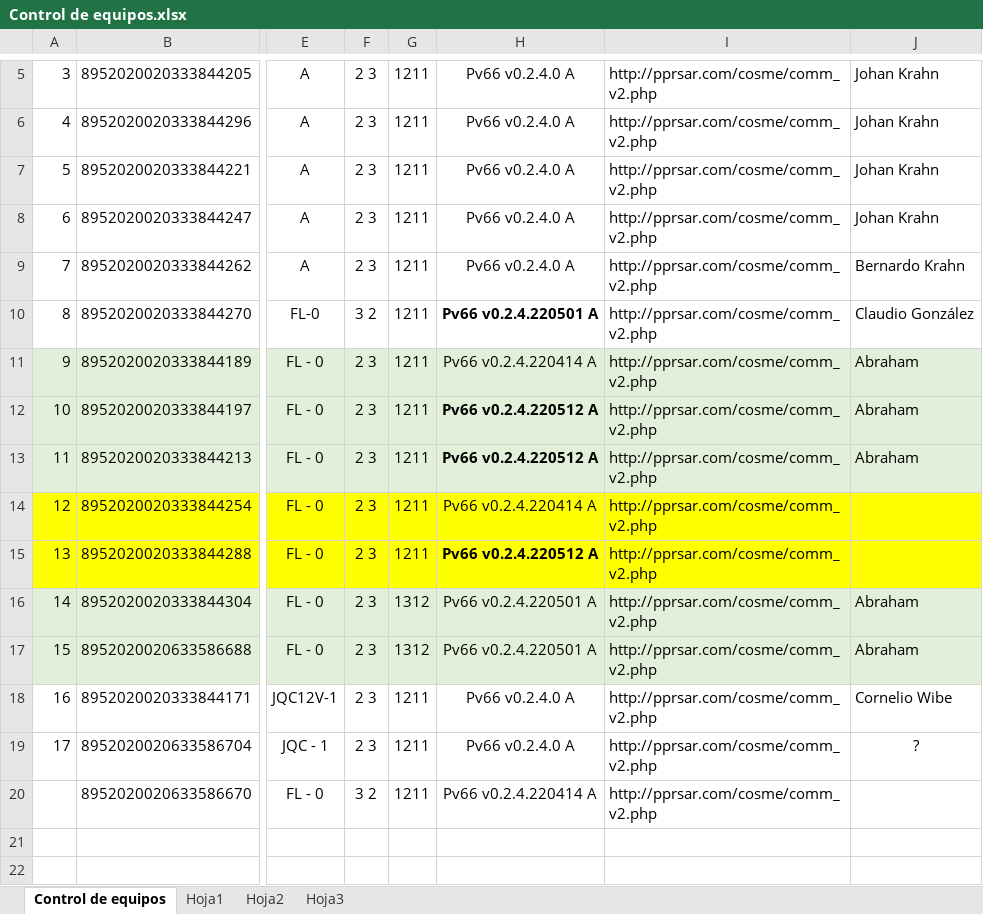
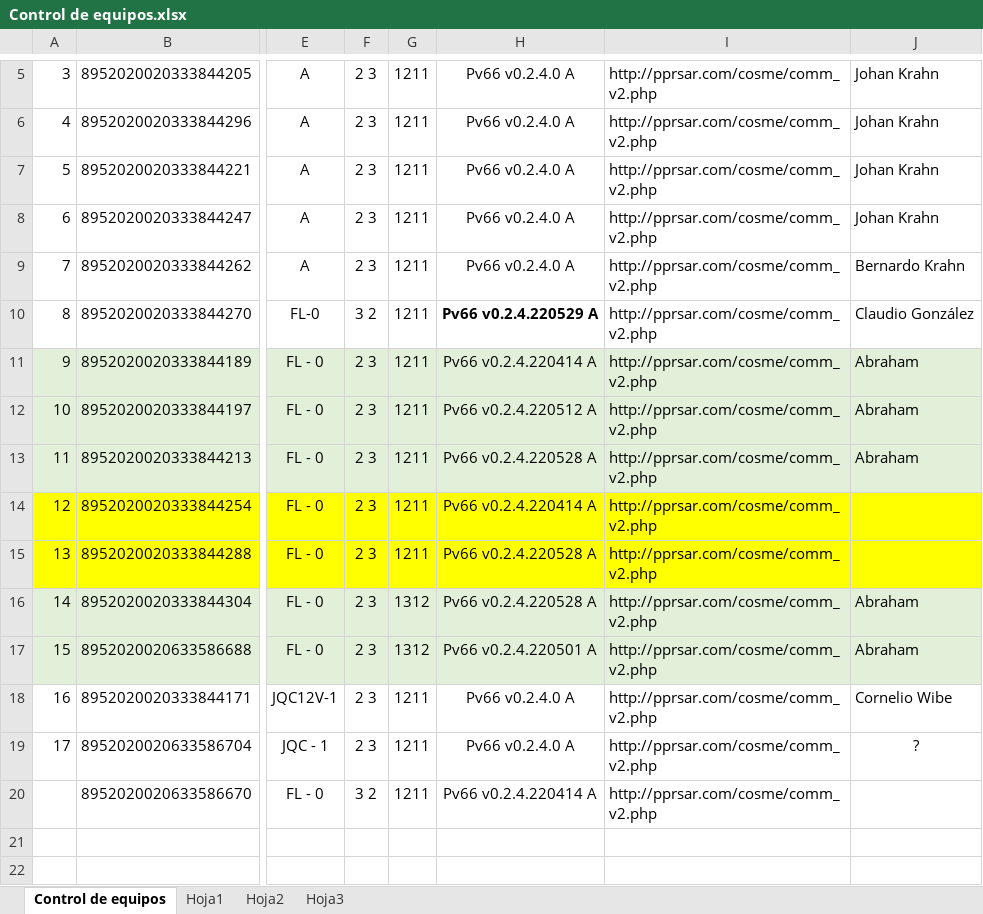
Before and after one commit to dta-labs/dta-agricola, an Excel workbook: Control de equipos.xlsx, sheet Control de equipos, drawn as a sheet; only a part is shown, gaps mark what is left out; values as stored, in another font and other column widths than the file's, no borders; the diff names each change by its address in the sheet, - before the commit and + after, or states it on an @@ line.

```diff
--- a/Control de equipos.xlsx (sheet Control de equipos)
+++ b/Control de equipos.xlsx (sheet Control de equipos)
-H10: Pv66 v0.2.4.220501 A
+H10: Pv66 v0.2.4.220529 A
-H12:H13 bold: on
+H12:H13 bold: off
-H13: Pv66 v0.2.4.220512 A
+H13: Pv66 v0.2.4.220528 A
-H15: Pv66 v0.2.4.220512 A
+H15: Pv66 v0.2.4.220528 A
-H15 bold: on
+H15 bold: off
-H16: Pv66 v0.2.4.220501 A
+H16: Pv66 v0.2.4.220528 A
```
Also changed, not shown: 7 other files.
